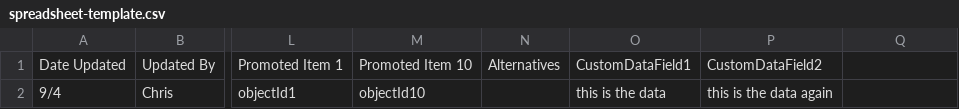
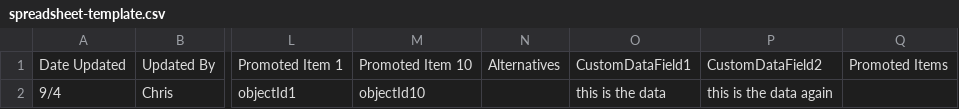
Before and after one commit to algolia/query-rule-csv-upload, a CSV file: spreadsheet-template.csv, drawn as a sheet; only a part is shown, gaps mark what is left out; the diff names each change by its address in the sheet, - before the commit and + after, or states it on an @@ line.

Commit message:
Add support for a single column to promote multiple items

```diff
--- a/spreadsheet-template.csv
+++ b/spreadsheet-template.csv
-Q1: (empty)
+Q1: Promoted Items
```
Also changed, not shown: 2 other files.
